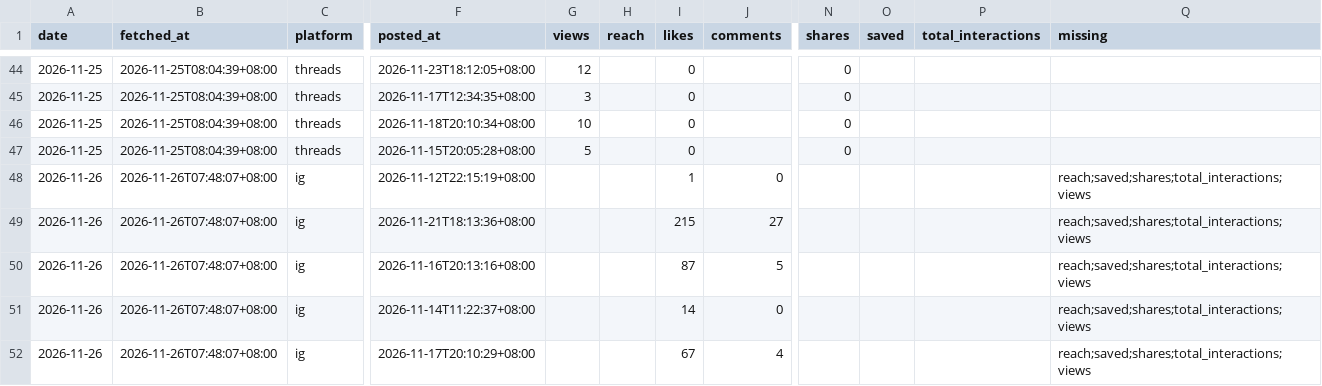
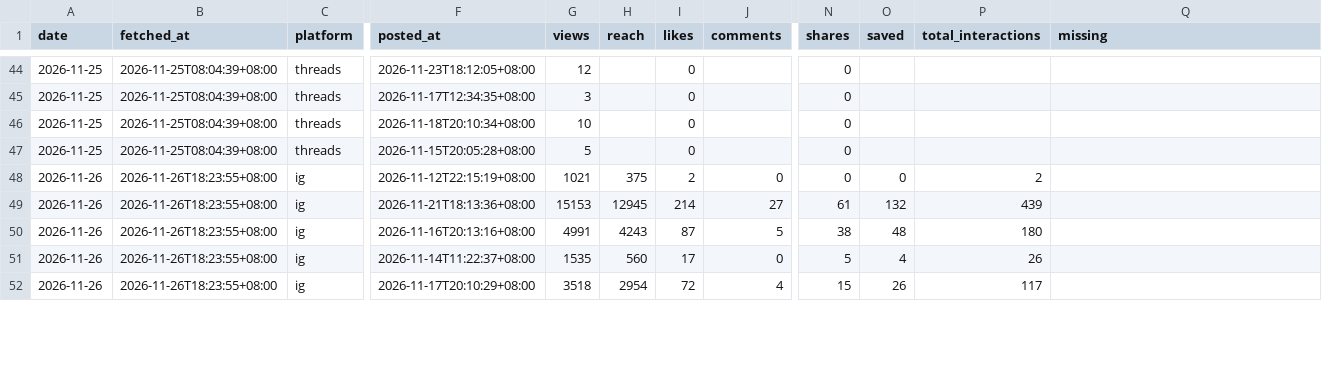
Before and after one commit to MiaoZiKe/tw-rotation, a CSV file: docs/marketing/channels/tech/state/insights/posts_daily.csv, drawn as a sheet; only a part is shown, gaps mark what is left out; the diff covers the shown part only; the diff names each change by its address in the sheet, - before the commit and + after, or states it on an @@ line.

```diff
--- a/docs/marketing/channels/tech/state/insights/posts_daily.csv
+++ b/docs/marketing/channels/tech/state/insights/posts_daily.csv
-B48:B52 (fetched_at): 2026-11-26T07:48:07+08:00
+B48:B52 (fetched_at): 2026-11-26T18:23:55+08:00
-G48 (views): (empty)
+G48 (views): 1021
-H48 (reach): (empty)
+H48 (reach): 375
-I48 (likes): 1
+I48 (likes): 2
-N48 (shares): (empty)
+N48 (shares): 0
-O48 (saved): (empty)
+O48 (saved): 0
-P48 (total_interactions): (empty)
+P48 (total_interactions): 2
-Q48:Q52 (missing): reach;saved;shares;total_interactions;views
+Q48:Q52 (missing): (empty)
-G49 (views): (empty)
+G49 (views): 15153
-H49 (reach): (empty)
+H49 (reach): 12945
-I49 (likes): 215
+I49 (likes): 214
-N49 (shares): (empty)
+N49 (shares): 61
-O49 (saved): (empty)
+O49 (saved): 132
-P49 (total_interactions): (empty)
+P49 (total_interactions): 439
-G50 (views): (empty)
+G50 (views): 4991
-H50 (reach): (empty)
+H50 (reach): 4243
-N50 (shares): (empty)
+N50 (shares): 38
-O50 (saved): (empty)
+O50 (saved): 48
-P50 (total_interactions): (empty)
+P50 (total_interactions): 180
-G51 (views): (empty)
+G51 (views): 1535
-H51 (reach): (empty)
+H51 (reach): 560
-I51 (likes): 14
+I51 (likes): 17
-N51 (shares): (empty)
+N51 (shares): 5
-O51 (saved): (empty)
+O51 (saved): 4
-P51 (total_interactions): (empty)
+P51 (total_interactions): 26
-G52 (views): (empty)
+G52 (views): 3518
-H52 (reach): (empty)
+H52 (reach): 2954
-I52 (likes): 67
+I52 (likes): 72
-N52 (shares): (empty)
+N52 (shares): 15
-O52 (saved): (empty)
+O52 (saved): 26
-P52 (total_interactions): (empty)
+P52 (total_interactions): 117
```
Also changed, not shown: 86 edited cells elsewhere in this file, docs/marketing/channels/tech/state/insights/account_daily.csv, 1 other file.
